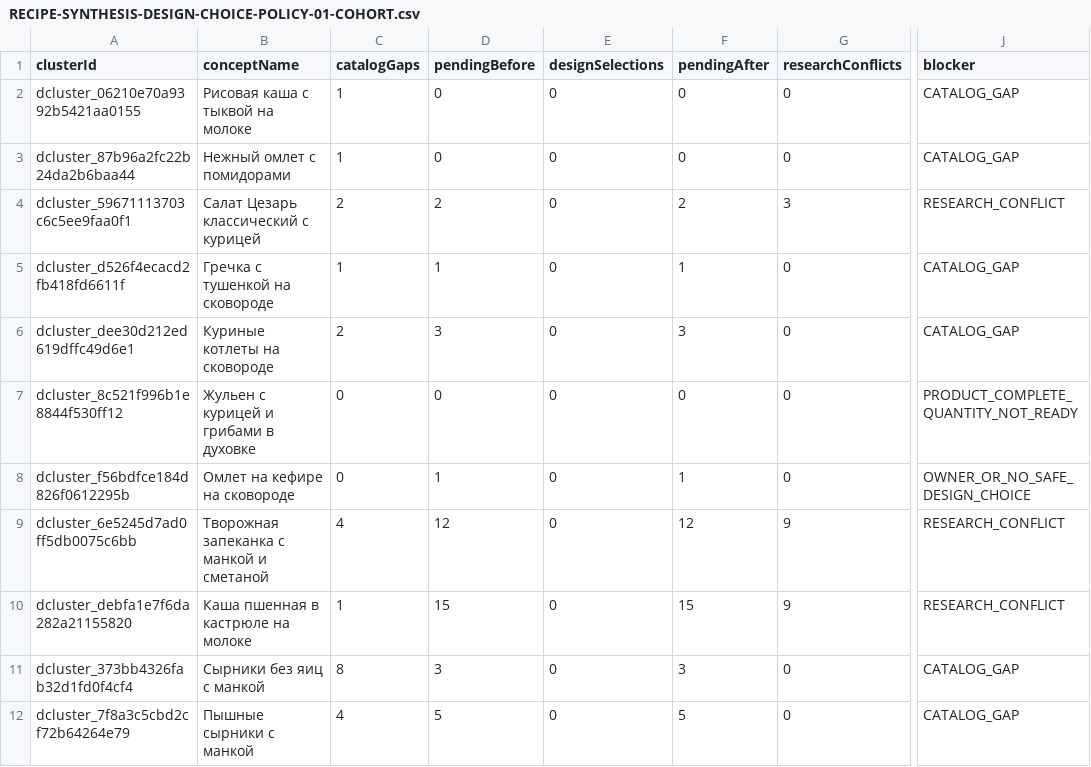
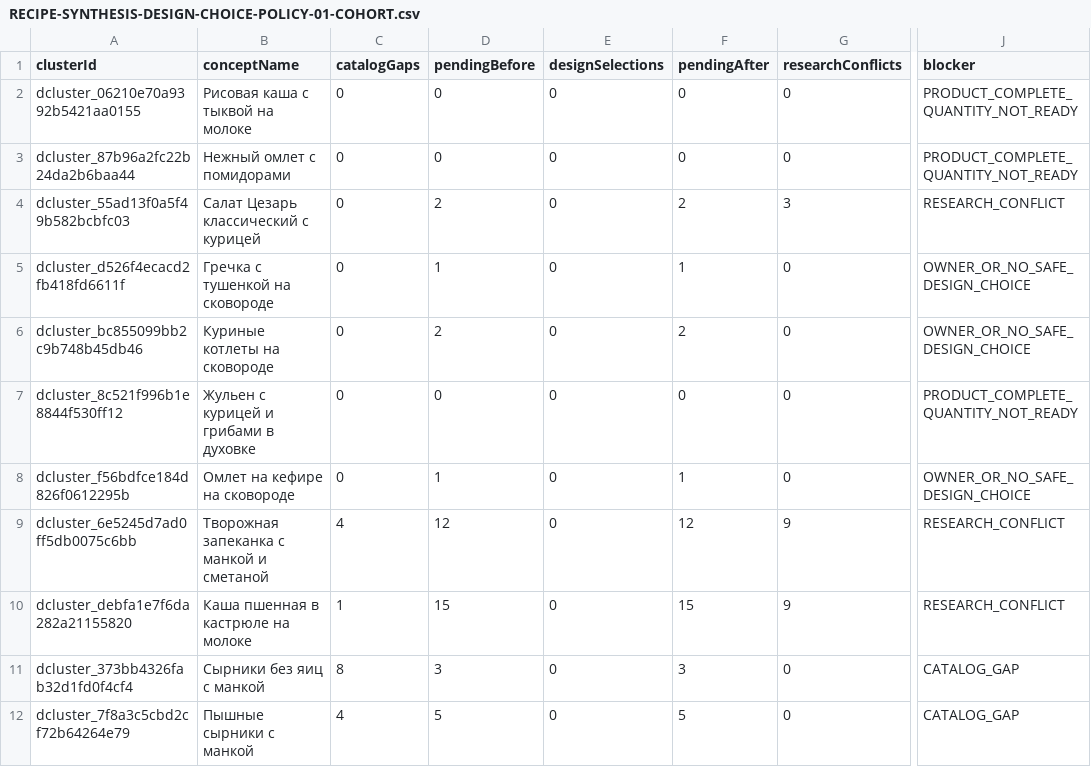
Before and after one commit to medok33/Weight-App-public, a CSV file: .data/owner-reports/RECIPE-SYNTHESIS-DESIGN-CHOICE-POLICY-01-COHORT.csv, drawn as a sheet; only a part is shown, gaps mark what is left out; the diff names each change by its address in the sheet, - before the commit and + after, or states it on an @@ line.

```diff
--- a/.data/owner-reports/RECIPE-SYNTHESIS-DESIGN-CHOICE-POLICY-01-COHORT.csv
+++ b/.data/owner-reports/RECIPE-SYNTHESIS-DESIGN-CHOICE-POLICY-01-COHORT.csv
-C2:C3 (catalogGaps): 1
+C2:C3 (catalogGaps): 0
-J2:J3 (blocker): CATALOG_GAP
+J2:J3 (blocker): PRODUCT_COMPLETE_QUANTITY_NOT_READY
-A4 (clusterId): dcluster_59671113703c6c5ee9faa0f1
+A4 (clusterId): dcluster_55ad13f0a5f49b582bcbfc03
-C4 (catalogGaps): 2
+C4 (catalogGaps): 0
-C5 (catalogGaps): 1
+C5 (catalogGaps): 0
-J5:J6 (blocker): CATALOG_GAP
+J5:J6 (blocker): OWNER_OR_NO_SAFE_DESIGN_CHOICE
-A6 (clusterId): dcluster_dee30d212ed619dffc49d6e1
+A6 (clusterId): dcluster_bc855099bb2c9b748b45db46
-C6 (catalogGaps): 2
+C6 (catalogGaps): 0
-D6 (pendingBefore): 3
+D6 (pendingBefore): 2
-F6 (pendingAfter): 3
+F6 (pendingAfter): 2
```
Also changed, not shown: .data/owner-reports/RECIPE-CORPUS-SYNTHESIS-READINESS-01-CLUSTER-AUDIT.csv, .data/owner-reports/RECIPE-CORPUS-SYNTHESIS-READINESS-01-COHORT.csv, 17 other files.
